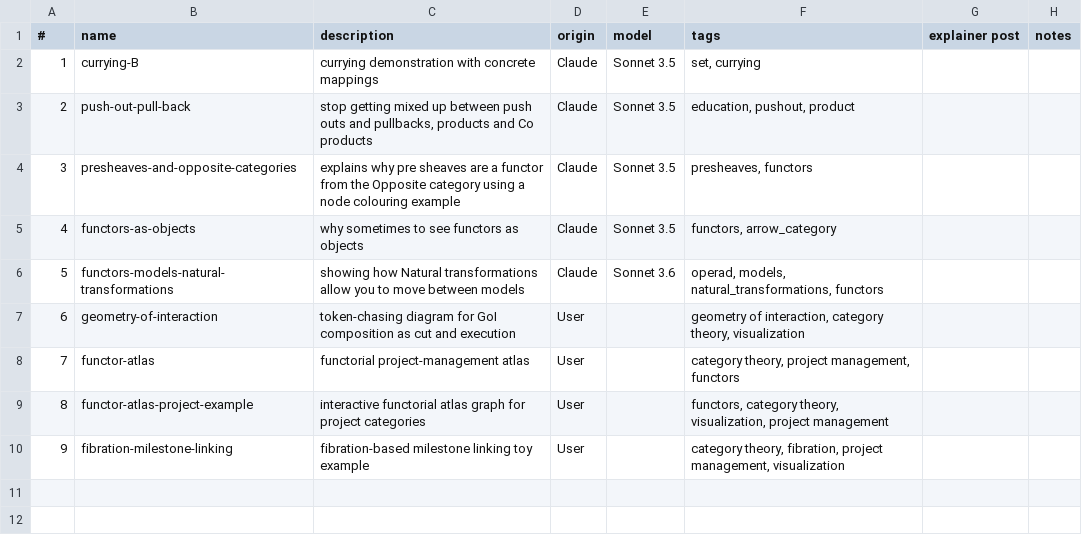
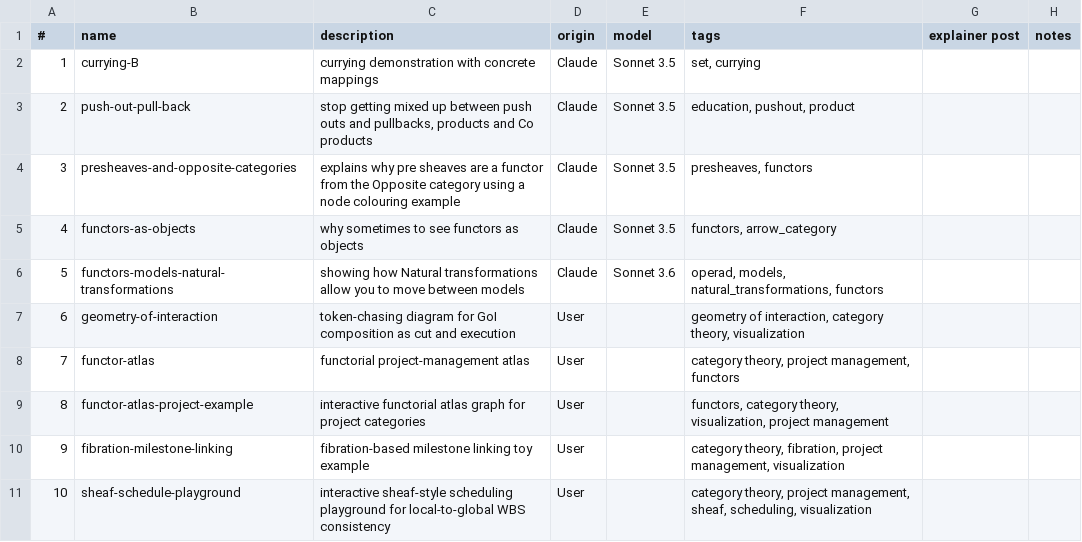
Before and after one commit to lawrencerowland/functors-for_projects, a CSV file: app-index.csv, drawn as a sheet.

Commit message:
Add sheaf schedule playground app

```diff
--- a/app-index.csv
+++ b/app-index.csv
@@ -10 +10,2 @@
 9,fibration-milestone-linking,fibration-based milestone linking toy example,User,,"category theory, fibration, project management, visualization",,
+10,sheaf-schedule-playground,interactive sheaf-style scheduling playground for local-to-global WBS consistency,User,,"category theory, project management, sheaf, scheduling, visualization",,
```
Also changed, not shown: 1 other file.
